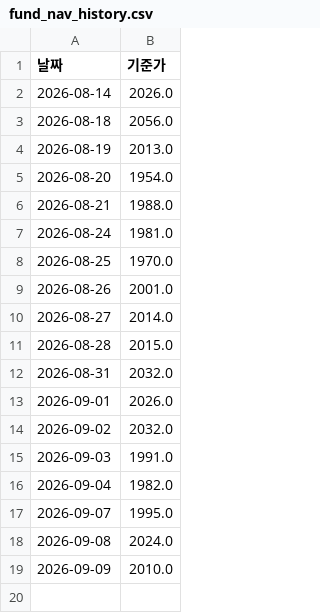
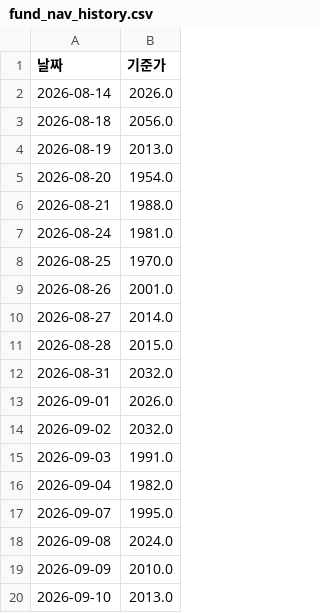
Before and after one commit to frel7022-png/Ochestration, a CSV file: fund_nav_history.csv, drawn as a sheet; the diff names each change by its address in the sheet, - before the commit and + after, or states it on an @@ line.

```diff
--- a/fund_nav_history.csv
+++ b/fund_nav_history.csv
+row 20: 2026-09-10 | 2013.0
```
Also changed, not shown: bigcap_history.csv, index_history.csv, 2 other files.
